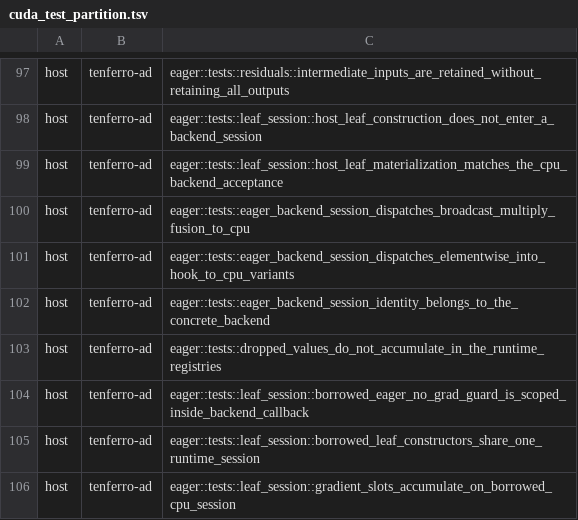
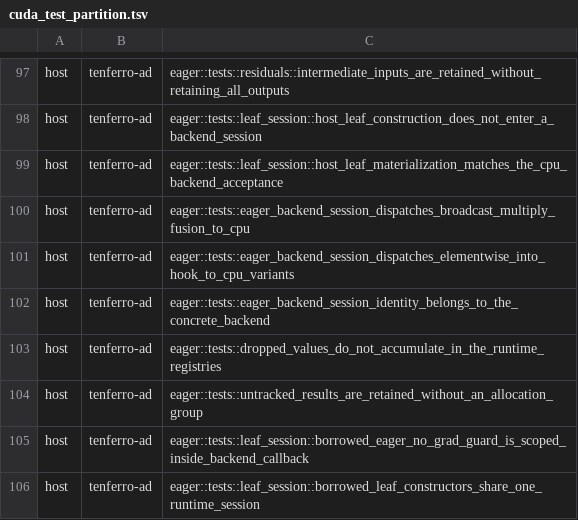
Before and after one commit to MartinMikkelsen/tenferro-rs, a TSV file: scripts/ci/cuda_test_partition.tsv, drawn as a sheet; only a part is shown, gaps mark what is left out; the shorter side is filled out with more unchanged rows.

```diff
--- a/scripts/ci/cuda_test_partition.tsv
+++ b/scripts/ci/cuda_test_partition.tsv
@@ -103,2 +103,3 @@ host	tenferro-ad	eager::tests::eager_backend_session_identity_belongs_to_the_con
 host	tenferro-ad	eager::tests::dropped_values_do_not_accumulate_in_the_runtime_registries
+host	tenferro-ad	eager::tests::untracked_results_are_retained_without_an_allocation_group
 host	tenferro-ad	eager::tests::leaf_session::borrowed_eager_no_grad_guard_is_scoped_inside_backend_callback
```
Also changed, not shown: 2 other files.
